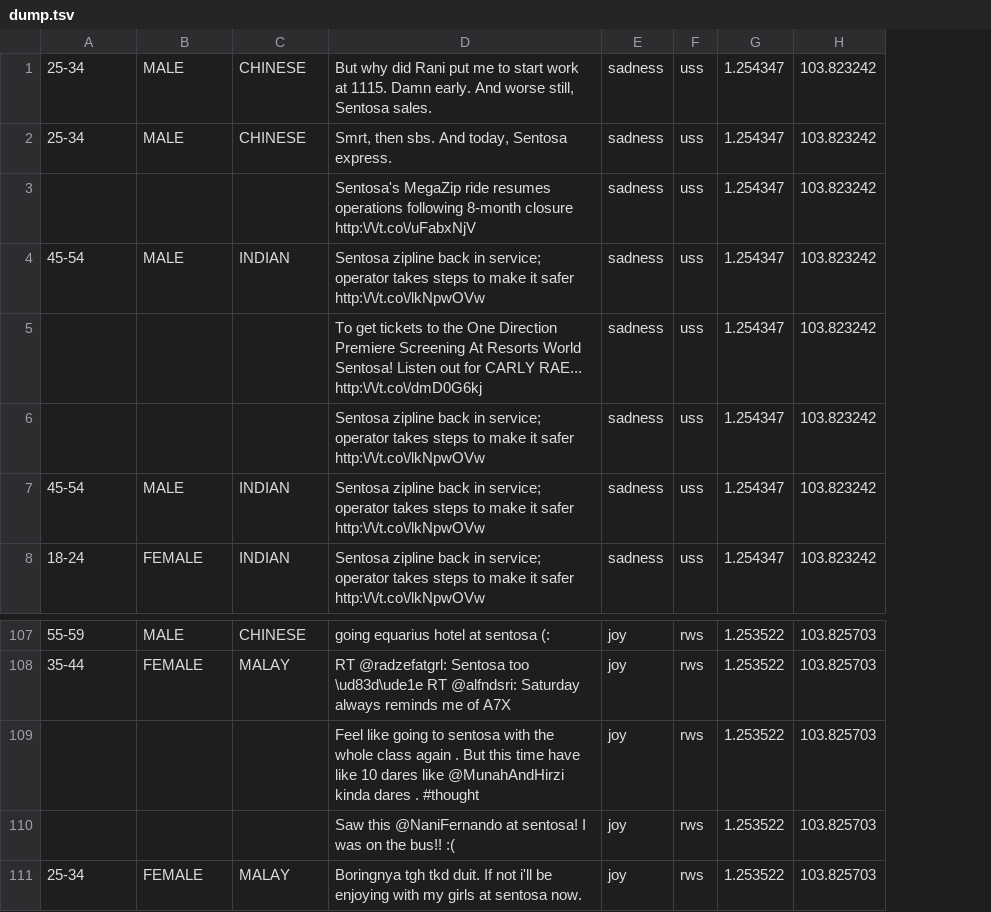
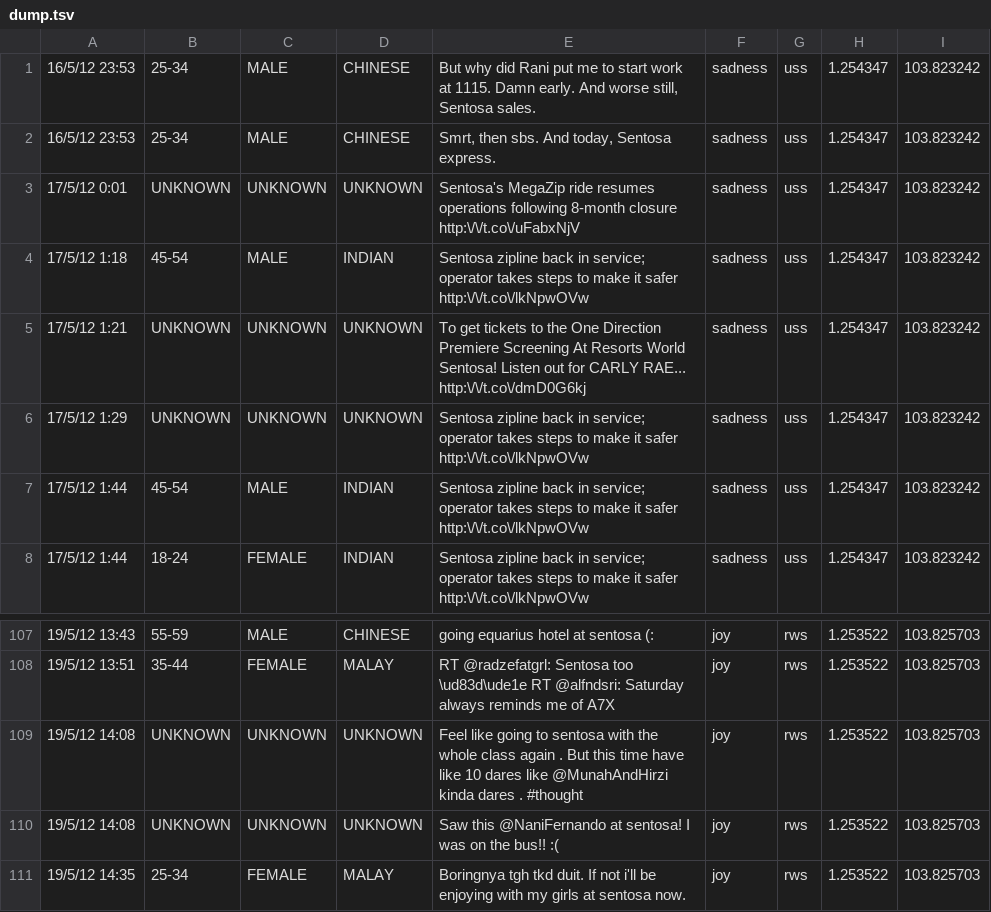
Before and after one commit to luzhuomi/protocrawl, a TSV file: dashboard/trunk/dashboard/dump.tsv, drawn as a sheet; only a part is shown, gaps mark what is left out; addresses are those after the commit; the diff names each change by its address in the sheet, - before the commit and + after, or states it on an @@ line.

```diff
--- a/dashboard/trunk/dashboard/dump.tsv
+++ b/dashboard/trunk/dashboard/dump.tsv
+column A, rows 1-8: 16/5/12 23:53 | 16/5/12 23:53 | 17/5/12 0:01 | 17/5/12 1:18 | 17/5/12 1:21 | 17/5/12 1:29 | 17/5/12 1:44 | 17/5/12 1:44; rows 107-111: 19/5/12 13:43 | 19/5/12 13:51 | 19/5/12 14:08 | 19/5/12 14:08 | 19/5/12 14:35
-B3: (empty)
+B3: UNKNOWN
-C3: (empty)
+C3: UNKNOWN
-D3: (empty)
+D3: UNKNOWN
-B5:B6: (empty)
+B5:B6: UNKNOWN
-C5:C6: (empty)
+C5:C6: UNKNOWN
-D5:D6: (empty)
+D5:D6: UNKNOWN
-B109:B110: (empty)
+B109:B110: UNKNOWN
-C109:C110: (empty)
+C109:C110: UNKNOWN
-D109:D110: (empty)
+D109:D110: UNKNOWN
```
Also changed, not shown: 7 other files.
